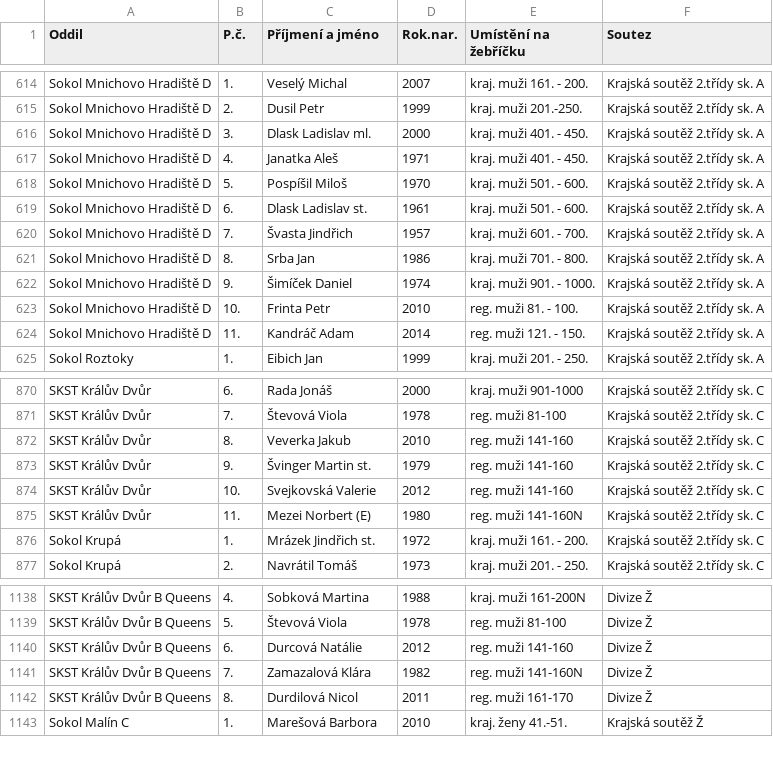
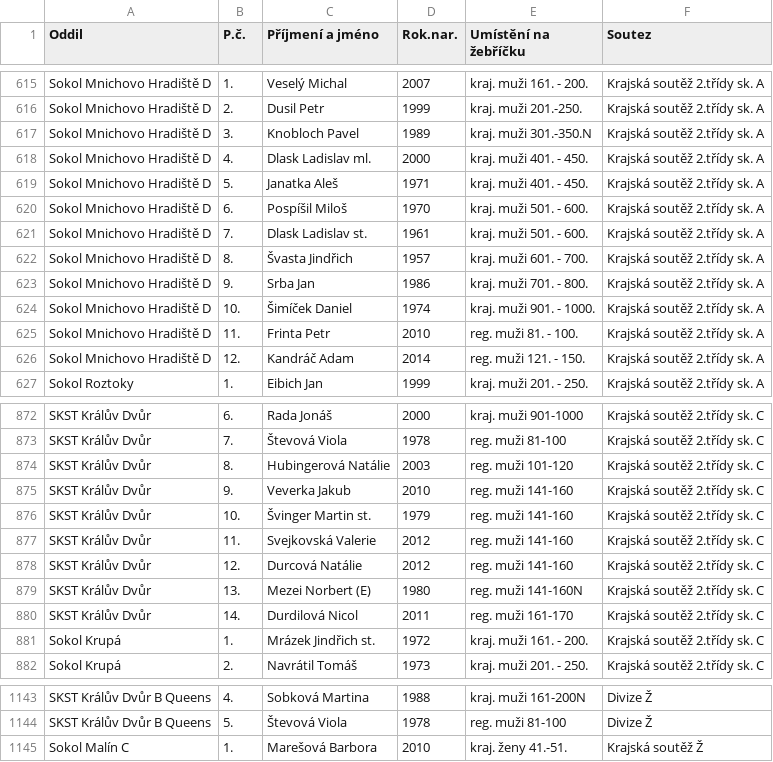
Before and after one commit to dvojtech/stis-soupisky, a CSV file: data/soupisky_420103_2026.csv, drawn as a sheet; only a part is shown, gaps mark what is left out; the diff covers the shown part only.

```diff
--- a/data/soupisky_420103_2026.csv
+++ b/data/soupisky_420103_2026.csv
@@ -615,11 +616,12 @@ Sokol Mnichovo Hradiště D;1.;Veselý Michal;2007;kraj. muži 161. - 200.;Krajs
 Sokol Mnichovo Hradiště D;2.;Dusil Petr;1999;kraj. muži 201.-250.;Krajská soutěž 2.třídy sk. A
-Sokol Mnichovo Hradiště D;3.;Dlask Ladislav ml.;2000;kraj. muži 401. - 450.;Krajská soutěž 2.třídy sk. A
-Sokol Mnichovo Hradiště D;4.;Janatka Aleš;1971;kraj. muži 401. - 450.;Krajská soutěž 2.třídy sk. A
-Sokol Mnichovo Hradiště D;5.;Pospíšil Miloš;1970;kraj. muži 501. - 600.;Krajská soutěž 2.třídy sk. A
-Sokol Mnichovo Hradiště D;6.;Dlask Ladislav st.;1961;kraj. muži 501. - 600.;Krajská soutěž 2.třídy sk. A
-Sokol Mnichovo Hradiště D;7.;Švasta Jindřich;1957;kraj. muži 601. - 700.;Krajská soutěž 2.třídy sk. A
-Sokol Mnichovo Hradiště D;8.;Srba Jan;1986;kraj. muži 701. - 800.;Krajská soutěž 2.třídy sk. A
-Sokol Mnichovo Hradiště D;9.;Šimíček Daniel;1974;kraj. muži 901. - 1000.;Krajská soutěž 2.třídy sk. A
-Sokol Mnichovo Hradiště D;10.;Frinta Petr;2010;reg. muži 81. - 100.;Krajská soutěž 2.třídy sk. A
-Sokol Mnichovo Hradiště D;11.;Kandráč Adam;2014;reg. muži 121. - 150.;Krajská soutěž 2.třídy sk. A
+Sokol Mnichovo Hradiště D;3.;Knobloch Pavel;1989;kraj. muži 301.-350.N;Krajská soutěž 2.třídy sk. A
+Sokol Mnichovo Hradiště D;4.;Dlask Ladislav ml.;2000;kraj. muži 401. - 450.;Krajská soutěž 2.třídy sk. A
+Sokol Mnichovo Hradiště D;5.;Janatka Aleš;1971;kraj. muži 401. - 450.;Krajská soutěž 2.třídy sk. A
+Sokol Mnichovo Hradiště D;6.;Pospíšil Miloš;1970;kraj. muži 501. - 600.;Krajská soutěž 2.třídy sk. A
+Sokol Mnichovo Hradiště D;7.;Dlask Ladislav st.;1961;kraj. muži 501. - 600.;Krajská soutěž 2.třídy sk. A
+Sokol Mnichovo Hradiště D;8.;Švasta Jindřich;1957;kraj. muži 601. - 700.;Krajská soutěž 2.třídy sk. A
+Sokol Mnichovo Hradiště D;9.;Srba Jan;1986;kraj. muži 701. - 800.;Krajská soutěž 2.třídy sk. A
+Sokol Mnichovo Hradiště D;10.;Šimíček Daniel;1974;kraj. muži 901. - 1000.;Krajská soutěž 2.třídy sk. A
+Sokol Mnichovo Hradiště D;11.;Frinta Petr;2010;reg. muži 81. - 100.;Krajská soutěž 2.třídy sk. A
+Sokol Mnichovo Hradiště D;12.;Kandráč Adam;2014;reg. muži 121. - 150.;Krajská soutěž 2.třídy sk. A
 Sokol Roztoky;1.;Eibich Jan;1999;kraj. muži 201. - 250.;Krajská soutěž 2.třídy sk. A
@@ -871,6 +873,9 @@ SKST Králův Dvůr;6.;Rada Jonáš;2000;kraj. muži 901-1000;Krajská soutěž
 SKST Králův Dvůr;7.;Števová Viola;1978;reg. muži 81-100;Krajská soutěž 2.třídy sk. C
-SKST Králův Dvůr;8.;Veverka Jakub;2010;reg. muži 141-160;Krajská soutěž 2.třídy sk. C
-SKST Králův Dvůr;9.;Švinger Martin st.;1979;reg. muži 141-160;Krajská soutěž 2.třídy sk. C
-SKST Králův Dvůr;10.;Svejkovská Valerie;2012;reg. muži 141-160;Krajská soutěž 2.třídy sk. C
-SKST Králův Dvůr;11.;Mezei Norbert (E);1980;reg. muži 141-160N;Krajská soutěž 2.třídy sk. C
+SKST Králův Dvůr;8.;Hubingerová Natálie;2003;reg. muži 101-120;Krajská soutěž 2.třídy sk. C
+SKST Králův Dvůr;9.;Veverka Jakub;2010;reg. muži 141-160;Krajská soutěž 2.třídy sk. C
+SKST Králův Dvůr;10.;Švinger Martin st.;1979;reg. muži 141-160;Krajská soutěž 2.třídy sk. C
+SKST Králův Dvůr;11.;Svejkovská Valerie;2012;reg. muži 141-160;Krajská soutěž 2.třídy sk. C
+SKST Králův Dvůr;12.;Durcová Natálie;2012;reg. muži 141-160;Krajská soutěž 2.třídy sk. C
+SKST Králův Dvůr;13.;Mezei Norbert (E);1980;reg. muži 141-160N;Krajská soutěž 2.třídy sk. C
+SKST Králův Dvůr;14.;Durdilová Nicol;2011;reg. muži 161-170;Krajská soutěž 2.třídy sk. C
 Sokol Krupá;1.;Mrázek Jindřich st.;1972;kraj. muži 161. - 200.;Krajská soutěž 2.třídy sk. C
@@ -1139,5 +1144,2 @@ SKST Králův Dvůr B Queens;4.;Sobková Martina;1988;kraj. muži 161-200N;Diviz
 SKST Králův Dvůr B Queens;5.;Števová Viola;1978;reg. muži 81-100;Divize Ž
-SKST Králův Dvůr B Queens;6.;Durcová Natálie;2012;reg. muži 141-160;Divize Ž
-SKST Králův Dvůr B Queens;7.;Zamazalová Klára;1982;reg. muži 141-160N;Divize Ž
-SKST Králův Dvůr B Queens;8.;Durdilová Nicol;2011;reg. muži 161-170;Divize Ž
 Sokol Malín C;1.;Marešová Barbora;2010;kraj. ženy 41.-51.;Krajská soutěž Ž
```
Also changed, not shown: 1 added row and 5 edited cells elsewhere in this file.
